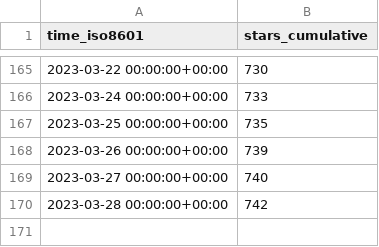
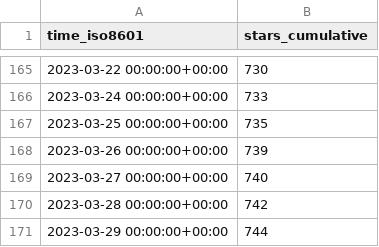
Before and after one commit to instill-ai/instill-core-stats, a CSV file: instill-ai/vdp/ghrs-data/stargazers.csv, drawn as a sheet; only a part is shown, gaps mark what is left out.

```diff
--- a/instill-ai/vdp/ghrs-data/stargazers.csv
+++ b/instill-ai/vdp/ghrs-data/stargazers.csv
@@ -170 +170,2 @@ time_iso8601,stars_cumulative
 2023-03-28 00:00:00+00:00,742
+2023-03-29 00:00:00+00:00,744
```
